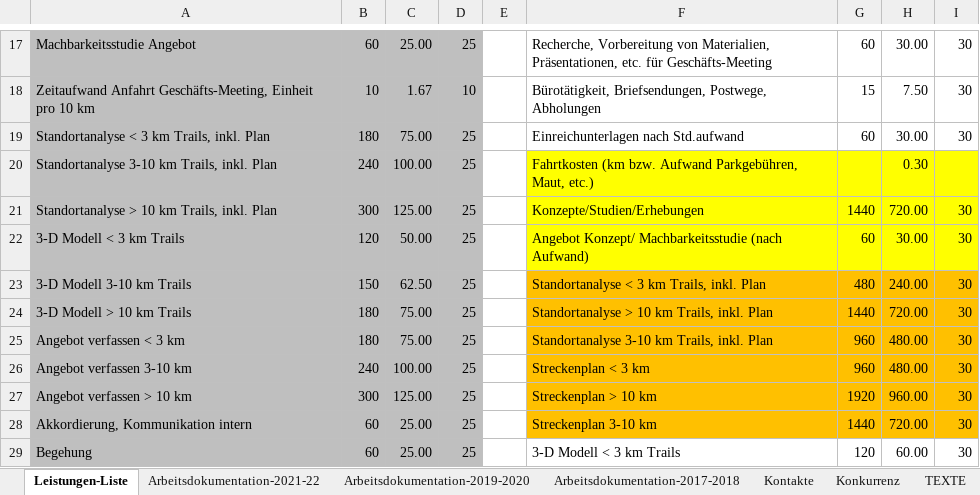
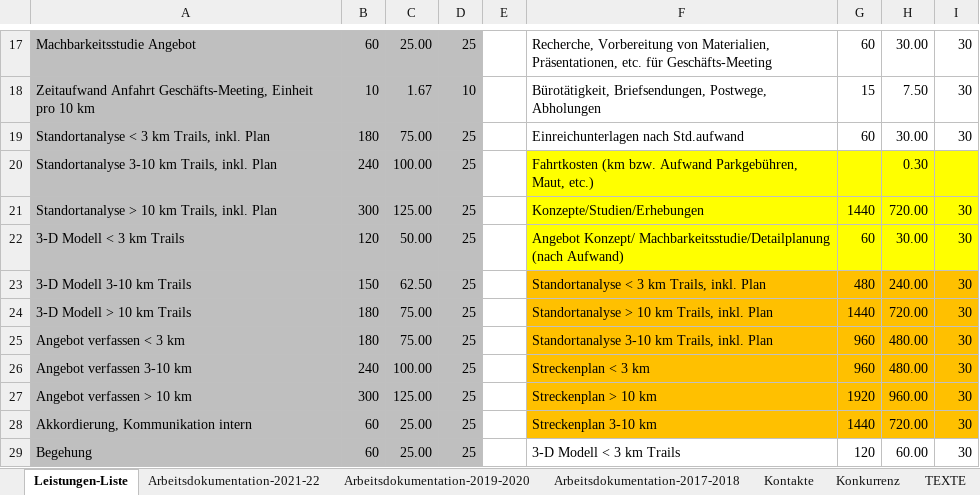
Before and after one commit to gimoya/tiroltrailhead, an Excel workbook: trailtech/Leistungen-KC-Trailtech.xlsx, sheet Leistungen-Liste, drawn as a sheet; only a part is shown, gaps mark what is left out; values as stored, in another font and other column widths than the file's, no borders; table styles not drawn; the diff names each change by its address in the sheet, - before the commit and + after, or states it on an @@ line.

```diff
--- a/trailtech/Leistungen-KC-Trailtech.xlsx (sheet Leistungen-Liste)
+++ b/trailtech/Leistungen-KC-Trailtech.xlsx (sheet Leistungen-Liste)
-F22: Angebot Konzept/ Machbarkeitsstudie (nach Aufwand)
+F22: Angebot Konzept/ Machbarkeitsstudie/Detailplanung (nach Aufwand)
```
Also changed, not shown: sheet Arbeitsdokumentation-2021-22, hidden cells, 4 other files.
